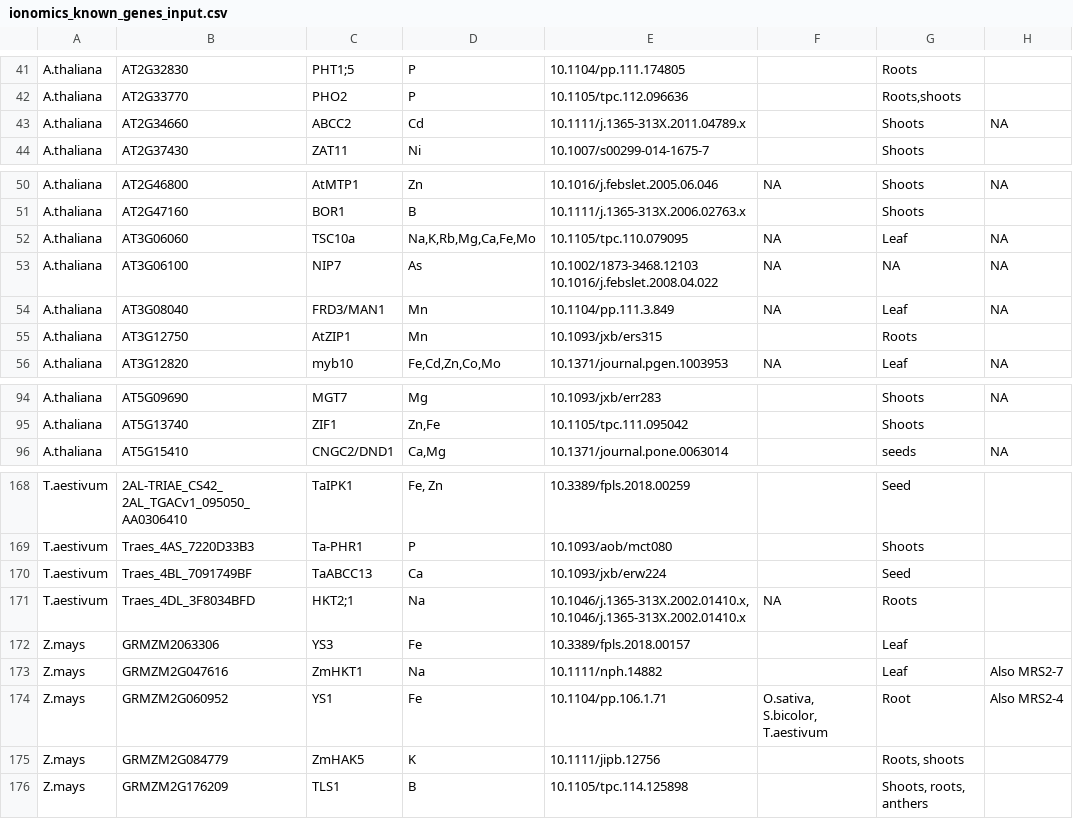
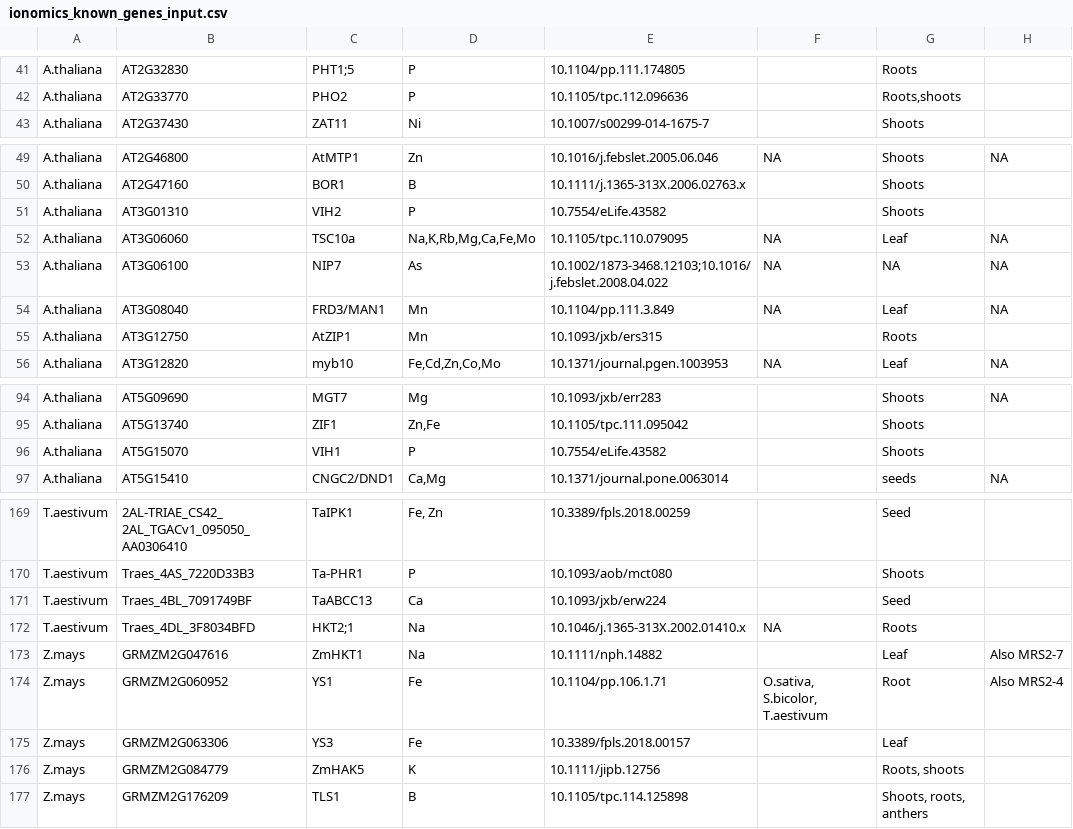
Before and after one commit to baxterlab/KIG, a CSV file: ionomics_known_genes_input.csv, drawn as a sheet; only a part is shown, gaps mark what is left out.

```diff
--- a/ionomics_known_genes_input.csv
+++ b/ionomics_known_genes_input.csv
@@ -42,3 +42,2 @@ A.thaliana,AT2G32830,PHT1;5,P,10.1104/pp.111.174805,,Roots,
 A.thaliana,AT2G33770,PHO2,P,10.1105/tpc.112.096636,,"Roots,shoots",
-A.thaliana,AT2G34660,ABCC2,Cd,10.1111/j.1365-313X.2011.04789.x,,Shoots,NA
 A.thaliana,AT2G37430,ZAT11,Ni,10.1007/s00299-014-1675-7,,Shoots,
@@ -51,4 +50,5 @@ A.thaliana,AT2G46800,AtMTP1,Zn,10.1016/j.febslet.2005.06.046,NA,Shoots,NA
 A.thaliana,AT2G47160,BOR1,B,10.1111/j.1365-313X.2006.02763.x,,Shoots,
+A.thaliana,AT3G01310,VIH2,P,10.7554/eLife.43582,,Shoots,
 A.thaliana,AT3G06060,TSC10a,"Na,K,Rb,Mg,Ca,Fe,Mo",10.1105/tpc.110.079095,NA,Leaf,NA
-A.thaliana,AT3G06100,NIP7,As,10.1002/1873-3468.12103 10.1016/j.febslet.2008.04.022,NA,NA,NA
+A.thaliana,AT3G06100,NIP7,As,10.1002/1873-3468.12103;10.1016/j.febslet.2008.04.022,NA,NA,NA
 A.thaliana,AT3G08040,FRD3/MAN1,Mn,10.1104/pp.111.3.849,NA,Leaf,NA
@@ -95,2 +95,3 @@ A.thaliana,AT5G09690,MGT7,Mg,10.1093/jxb/err283,,Shoots,NA
 A.thaliana,AT5G13740,ZIF1,"Zn,Fe",10.1105/tpc.111.095042,,Shoots,
+A.thaliana,AT5G15070,VIH1,P,10.7554/eLife.43582,,Shoots,
 A.thaliana,AT5G15410,CNGC2/DND1,"Ca,Mg",10.1371/journal.pone.0063014,,seeds,NA
@@ -170,6 +171,6 @@ T.aestivum,Traes_4AS_7220D33B3,Ta-PHR1,P,10.1093/aob/mct080,,Shoots,
 T.aestivum,Traes_4BL_7091749BF,TaABCC13,Ca,10.1093/jxb/erw224,,Seed,
-T.aestivum,Traes_4DL_3F8034BFD,HKT2;1,Na,"10.1046/j.1365-313X.2002.01410.x,10.1046/j.1365-313X.2002.01410.x",NA,Roots,
-Z.mays,GRMZM2063306,YS3,Fe,10.3389/fpls.2018.00157,,Leaf,
+T.aestivum,Traes_4DL_3F8034BFD,HKT2;1,Na,10.1046/j.1365-313X.2002.01410.x,NA,Roots,
 Z.mays,GRMZM2G047616,ZmHKT1,Na,10.1111/nph.14882,,Leaf,Also MRS2-7
 Z.mays,GRMZM2G060952,YS1,Fe,10.1104/pp.106.1.71,"O.sativa, S.bicolor, T.aestivum",Root,Also MRS2-4
+Z.mays,GRMZM2G063306,YS3,Fe,10.3389/fpls.2018.00157,,Leaf,
 Z.mays,GRMZM2G084779,ZmHAK5,K,10.1111/jipb.12756,,"Roots, shoots",
```
Also changed, not shown: 1 other file.
